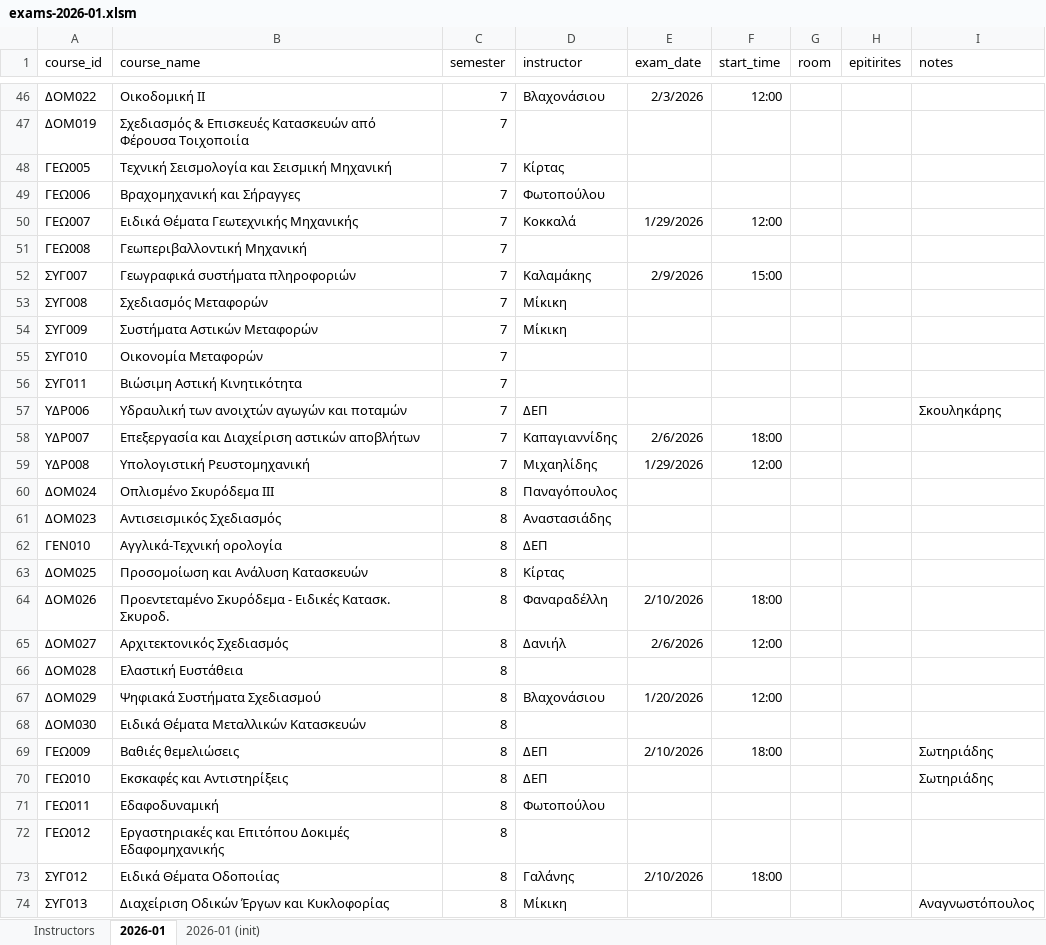
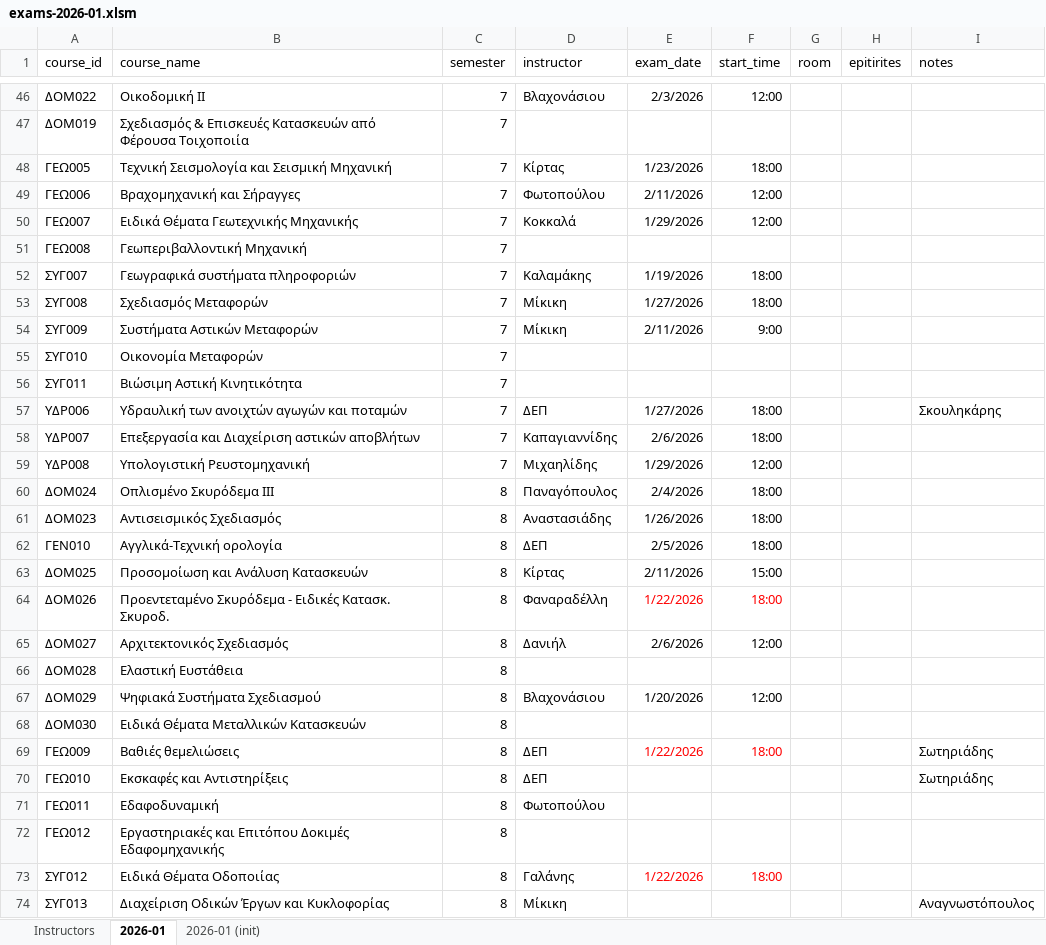
Before and after one commit to panagop/civil_ihu_pyappz, an Excel workbook: files/exams/exams-2026-01.xlsm, sheet 2026-01, drawn as a sheet; only a part is shown, gaps mark what is left out; values as stored, in another font and other column widths than the file's, no borders; table styles not drawn; the diff covers the shown part only; the diff names each change by its address in the sheet, - before the commit and + after, or states it on an @@ line.

Commit message:
exams updates

```diff
--- a/files/exams/exams-2026-01.xlsm (sheet 2026-01)
+++ b/files/exams/exams-2026-01.xlsm (sheet 2026-01)
-E48 (exam_date): (empty)
+E48 (exam_date): 1/23/2026
-F48 (start_time): (empty)
+F48 (start_time): 18:00
-E49 (exam_date): (empty)
+E49 (exam_date): 2/11/2026
-F49 (start_time): (empty)
+F49 (start_time): 12:00
-E52 (exam_date): 2/9/2026
+E52 (exam_date): 1/19/2026
-F52 (start_time): 15:00
+F52 (start_time): 18:00
-E53 (exam_date): (empty)
+E53 (exam_date): 1/27/2026
-F53 (start_time): (empty)
+F53 (start_time): 18:00
-E54 (exam_date): (empty)
+E54 (exam_date): 2/11/2026
-F54 (start_time): (empty)
+F54 (start_time): 9:00
-E57 (exam_date): (empty)
+E57 (exam_date): 1/27/2026
-F57 (start_time): (empty)
+F57 (start_time): 18:00
-E60 (exam_date): (empty)
+E60 (exam_date): 2/4/2026
-F60:F62 (start_time): (empty)
+F60:F62 (start_time): 18:00
-E61 (exam_date): (empty)
+E61 (exam_date): 1/26/2026
-E62 (exam_date): (empty)
+E62 (exam_date): 2/5/2026
-E63 (exam_date): (empty)
+E63 (exam_date): 2/11/2026
-F63 (start_time): (empty)
+F63 (start_time): 15:00
-E64 (exam_date): 2/10/2026
+E64 (exam_date): 1/22/2026
-E64:F64 text colour: black
+E64:F64 text colour: #FF0000
-E69 (exam_date): 2/10/2026
+E69 (exam_date): 1/22/2026
-E69:F69 text colour: black
+E69:F69 text colour: #FF0000
-E73 (exam_date): 2/10/2026
+E73 (exam_date): 1/22/2026
-E73:F73 text colour: black
+E73:F73 text colour: #FF0000
```
Also changed, not shown: 67 edited cells and cell formats elsewhere in this sheet, 1 other file.
